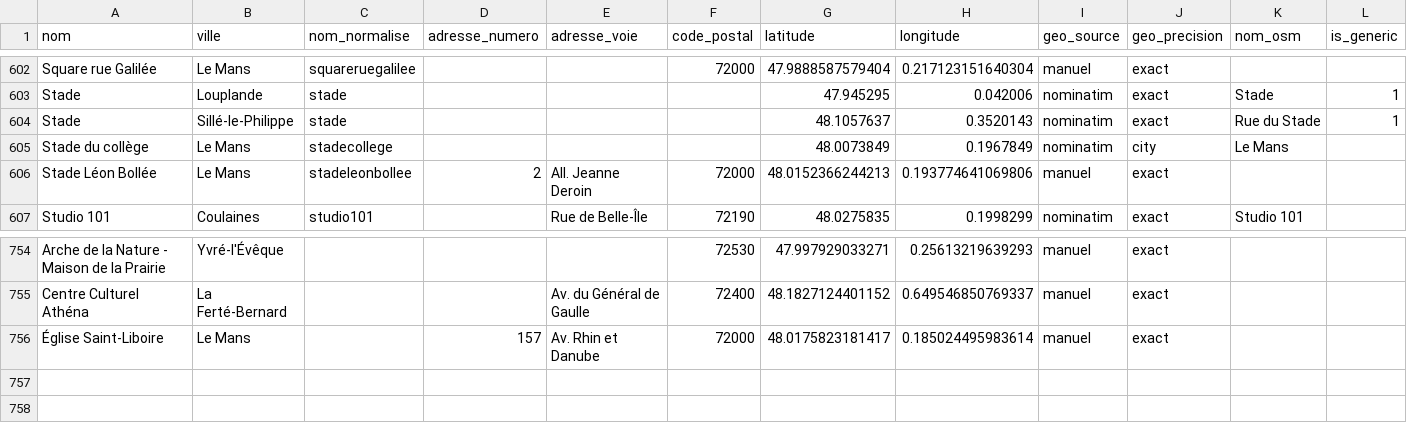
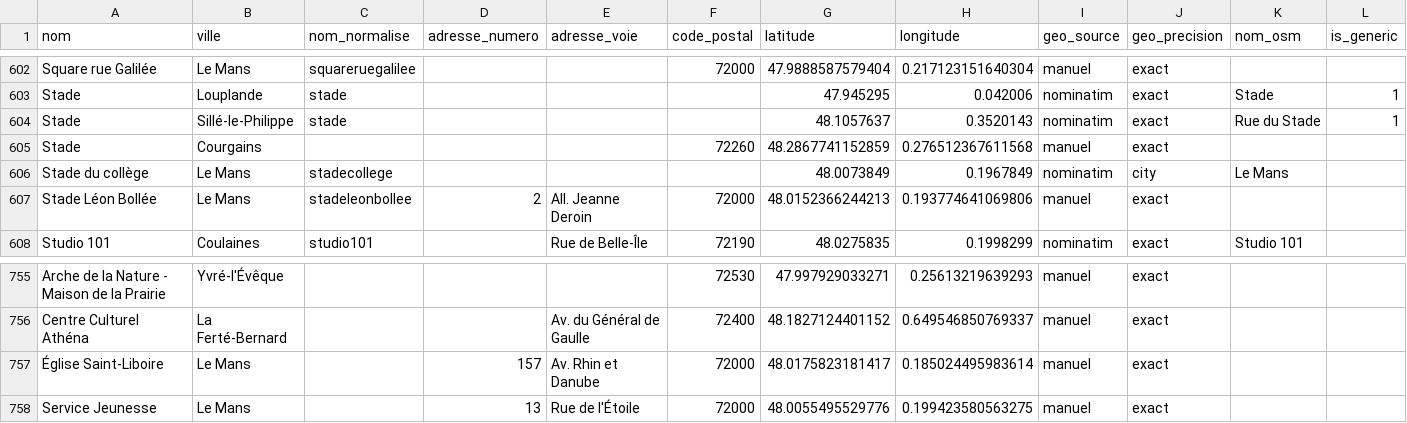
Before and after one commit to lebidul/biduleur, a CSV file: indexer/corpus/lieu.csv, drawn as a sheet; only a part is shown, gaps mark what is left out.

```diff
--- a/indexer/corpus/lieu.csv
+++ b/indexer/corpus/lieu.csv
@@ -604,2 +604,3 @@ Stade,Louplande,stade,,,,47.945295,0.042006,nominatim,exact,Stade,1
 Stade,Sillé-le-Philippe,stade,,,,48.1057637,0.3520143,nominatim,exact,Rue du Stade,1
+Stade,Courgains,,,,72260,48.2867741152859,0.276512367611568,manuel,exact,,
 Stade du collège,Le Mans,stadecollege,,,,48.0073849,0.1967849,nominatim,city,Le Mans,
@@ -756 +757,2 @@ Centre Culturel Athéna,La Ferté-Bernard,,,Av. du Général de Gaulle,72400,48.
 Église Saint-Liboire,Le Mans,,157,Av. Rhin et Danube,72000,48.0175823181417,0.185024495983614,manuel,exact,,
+Service Jeunesse,Le Mans,,13,Rue de l'Étoile,72000,48.0055495529776,0.199423580563275,manuel,exact,,
```
Also changed, not shown: indexer/corpus/lieu_alias.csv, indexer/corpus/ville.csv, 6 other files.
